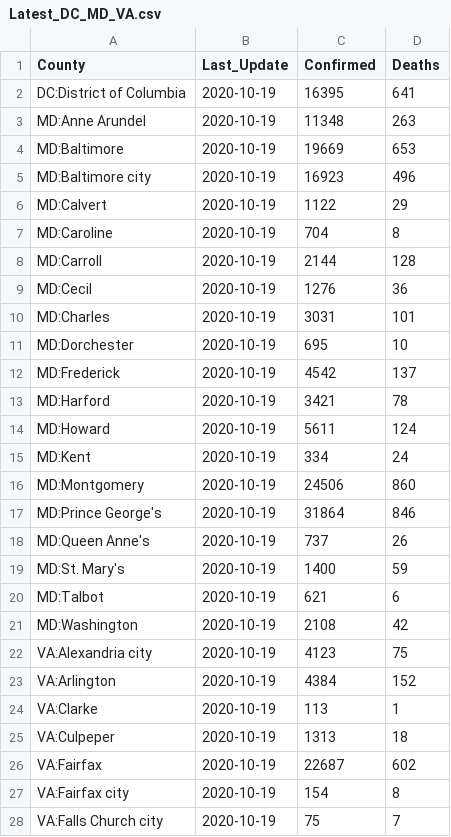
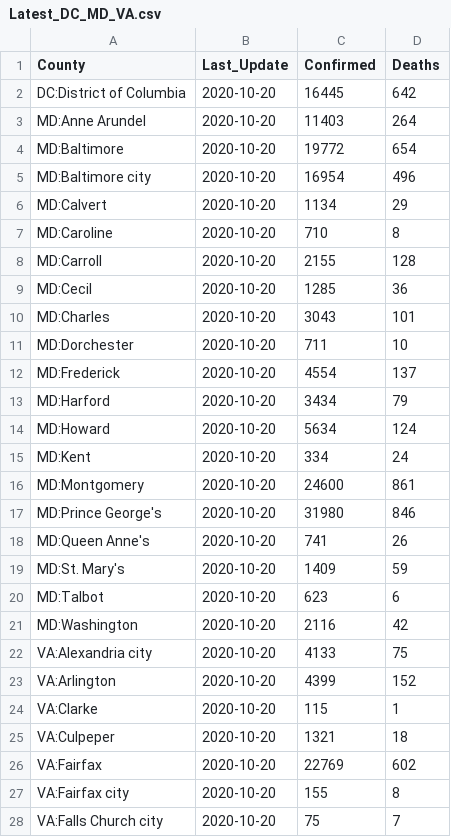
Before and after one commit to ONYLAB/cberopen, a CSV file: Data/Latest_DC_MD_VA.csv, drawn as a sheet; only a part is shown; the diff covers the shown part only.

```diff
--- a/Data/Latest_DC_MD_VA.csv
+++ b/Data/Latest_DC_MD_VA.csv
@@ -1,28 +1,28 @@
 "County","Last_Update","Confirmed","Deaths"
-"DC:District of Columbia",2020-10-19,16395,641
-"MD:Anne Arundel",2020-10-19,11348,263
-"MD:Baltimore",2020-10-19,19669,653
-"MD:Baltimore city",2020-10-19,16923,496
-"MD:Calvert",2020-10-19,1122,29
-"MD:Caroline",2020-10-19,704,8
-"MD:Carroll",2020-10-19,2144,128
-"MD:Cecil",2020-10-19,1276,36
-"MD:Charles",2020-10-19,3031,101
-"MD:Dorchester",2020-10-19,695,10
-"MD:Frederick",2020-10-19,4542,137
-"MD:Harford",2020-10-19,3421,78
-"MD:Howard",2020-10-19,5611,124
-"MD:Kent",2020-10-19,334,24
-"MD:Montgomery",2020-10-19,24506,860
-"MD:Prince George's",2020-10-19,31864,846
-"MD:Queen Anne's",2020-10-19,737,26
-"MD:St. Mary's",2020-10-19,1400,59
-"MD:Talbot",2020-10-19,621,6
-"MD:Washington",2020-10-19,2108,42
-"VA:Alexandria city",2020-10-19,4123,75
-"VA:Arlington",2020-10-19,4384,152
-"VA:Clarke",2020-10-19,113,1
-"VA:Culpeper",2020-10-19,1313,18
-"VA:Fairfax",2020-10-19,22687,602
-"VA:Fairfax city",2020-10-19,154,8
-"VA:Falls Church city",2020-10-19,75,7
+"DC:District of Columbia",2020-10-20,16445,642
+"MD:Anne Arundel",2020-10-20,11403,264
+"MD:Baltimore",2020-10-20,19772,654
+"MD:Baltimore city",2020-10-20,16954,496
+"MD:Calvert",2020-10-20,1134,29
+"MD:Caroline",2020-10-20,710,8
+"MD:Carroll",2020-10-20,2155,128
+"MD:Cecil",2020-10-20,1285,36
+"MD:Charles",2020-10-20,3043,101
+"MD:Dorchester",2020-10-20,711,10
+"MD:Frederick",2020-10-20,4554,137
+"MD:Harford",2020-10-20,3434,79
+"MD:Howard",2020-10-20,5634,124
+"MD:Kent",2020-10-20,334,24
+"MD:Montgomery",2020-10-20,24600,861
+"MD:Prince George's",2020-10-20,31980,846
+"MD:Queen Anne's",2020-10-20,741,26
+"MD:St. Mary's",2020-10-20,1409,59
+"MD:Talbot",2020-10-20,623,6
+"MD:Washington",2020-10-20,2116,42
+"VA:Alexandria city",2020-10-20,4133,75
+"VA:Arlington",2020-10-20,4399,152
+"VA:Clarke",2020-10-20,115,1
+"VA:Culpeper",2020-10-20,1321,18
+"VA:Fairfax",2020-10-20,22769,602
+"VA:Fairfax city",2020-10-20,155,8
+"VA:Falls Church city",2020-10-20,75,7
```
Also changed, not shown: 32 edited cells elsewhere in this file, Data/County_Linear_Regression.csv, Data/Long_DC_MD_VA.csv, 2 other files.
